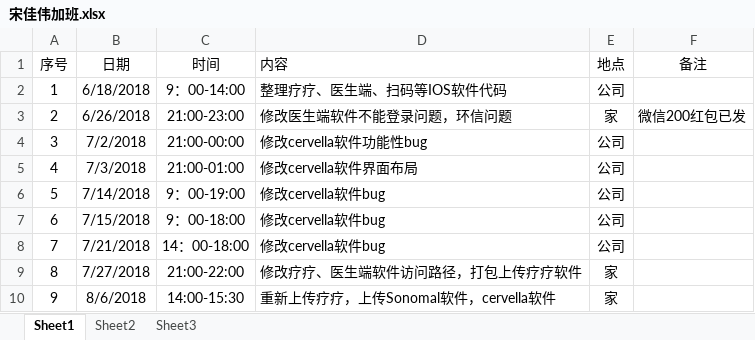
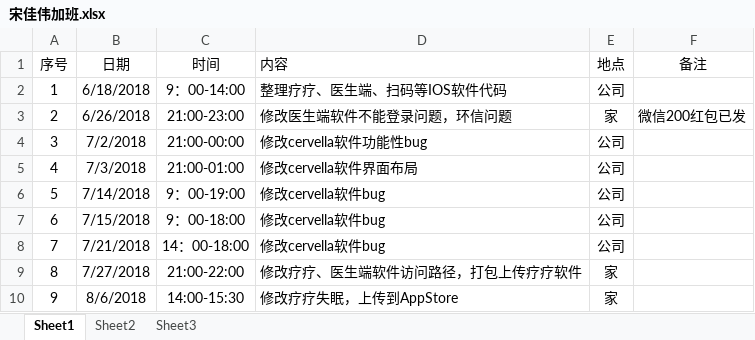
Before and after one commit to Jiawei310/NuoZhiJia, an Excel workbook: 宋佳伟加班.xlsx, sheet Sheet1, drawn as a sheet; values as stored, in another font and other column widths than the file's, no borders; the diff names each change by its address in the sheet, - before the commit and + after, or states it on an @@ line.

Commit message:
加班表

```diff
--- a/宋佳伟加班.xlsx (sheet Sheet1)
+++ b/宋佳伟加班.xlsx (sheet Sheet1)
-D10 (内容): 重新上传疗疗，上传Sonomal软件，cervella软件
+D10 (内容): 修改疗疗失眠，上传到AppStore
```
